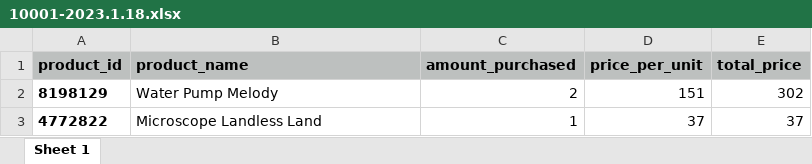
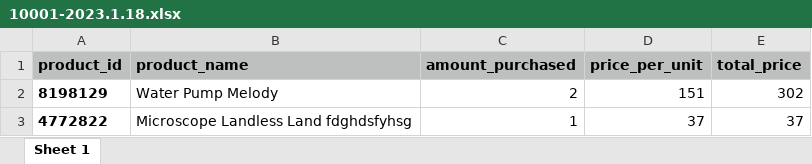
Before and after one commit to kala-98/Corso-Python, an Excel workbook: Apps/app4-invoice/invoices/10001-2023.1.18.xlsx, sheet Sheet 1, drawn as a sheet; values as stored, in another font and other column widths than the file's, no borders; the diff names each change by its address in the sheet, - before the commit and + after, or states it on an @@ line.

```diff
--- a/Apps/app4-invoice/invoices/10001-2023.1.18.xlsx (sheet Sheet 1)
+++ b/Apps/app4-invoice/invoices/10001-2023.1.18.xlsx (sheet Sheet 1)
-B3 (product_name): Microscope Landless Land
+B3 (product_name): Microscope Landless Land fdghdsfyhsg
```
Also changed, not shown: 6 other files.
